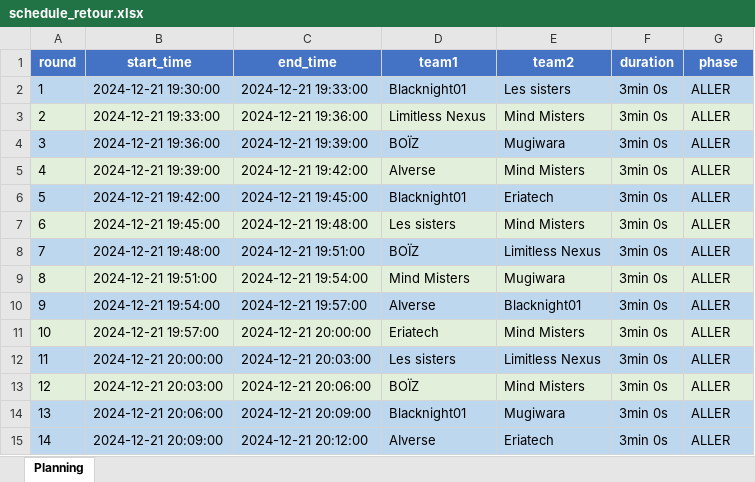
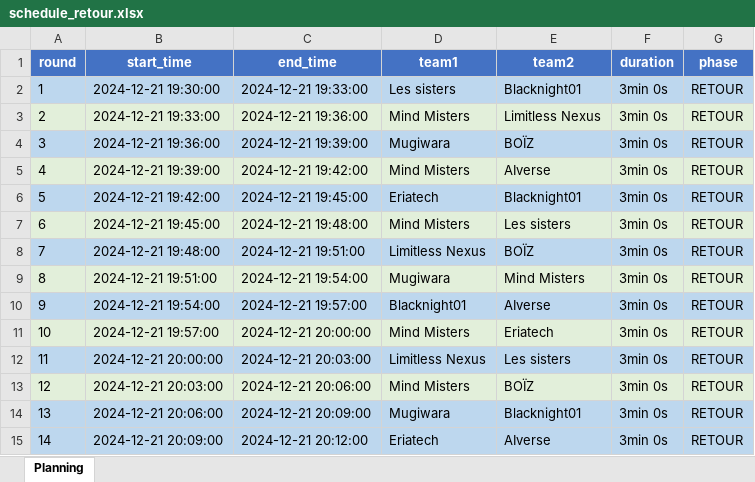
Before and after one commit to KyFaxTeam/Sixteen-Soldiers, an Excel workbook: src/tournament/schedules/pool_B/schedule_retour.xlsx, sheet Planning, drawn as a sheet; only a part is shown; values as stored, in another font and other column widths than the file's, no borders; the diff covers the shown part only; the diff names each change by its address in the sheet, - before the commit and + after, or states it on an @@ line.

```diff
--- a/src/tournament/schedules/pool_B/schedule_retour.xlsx (sheet Planning)
+++ b/src/tournament/schedules/pool_B/schedule_retour.xlsx (sheet Planning)
-D2 (team1): Blacknight01
+D2 (team1): Les sisters
-E2 (team2): Les sisters
+E2 (team2): Blacknight01
-G2:G15 (phase): ALLER
+G2:G15 (phase): RETOUR
-D3 (team1): Limitless Nexus
+D3 (team1): Mind Misters
-E3 (team2): Mind Misters
+E3 (team2): Limitless Nexus
-D4 (team1): BOÏZ
+D4 (team1): Mugiwara
-E4 (team2): Mugiwara
+E4 (team2): BOÏZ
-D5 (team1): AIverse
+D5 (team1): Mind Misters
-E5 (team2): Mind Misters
+E5 (team2): AIverse
-D6 (team1): Blacknight01
+D6 (team1): Eriatech
-E6 (team2): Eriatech
+E6 (team2): Blacknight01
-D7 (team1): Les sisters
+D7 (team1): Mind Misters
-E7 (team2): Mind Misters
+E7 (team2): Les sisters
-D8 (team1): BOÏZ
+D8 (team1): Limitless Nexus
-E8 (team2): Limitless Nexus
+E8 (team2): BOÏZ
-D9 (team1): Mind Misters
+D9 (team1): Mugiwara
-E9 (team2): Mugiwara
+E9 (team2): Mind Misters
-D10 (team1): AIverse
+D10 (team1): Blacknight01
-E10 (team2): Blacknight01
+E10 (team2): AIverse
-D11 (team1): Eriatech
+D11 (team1): Mind Misters
-E11 (team2): Mind Misters
+E11 (team2): Eriatech
-D12 (team1): Les sisters
+D12 (team1): Limitless Nexus
-E12 (team2): Limitless Nexus
+E12 (team2): Les sisters
-D13 (team1): BOÏZ
+D13 (team1): Mind Misters
-E13 (team2): Mind Misters
+E13 (team2): BOÏZ
-D14 (team1): Blacknight01
+D14 (team1): Mugiwara
-E14 (team2): Mugiwara
+E14 (team2): Blacknight01
-D15 (team1): AIverse
+D15 (team1): Eriatech
-E15 (team2): Eriatech
+E15 (team2): AIverse
```
Also changed, not shown: 1 removed row, 31 edited cells, cell formats and row numbers in column A elsewhere in this sheet, src/tournament/schedules/pool_A/schedule_aller.xlsx, src/tournament/schedules/pool_A/schedule_retour.xlsx, 6 other files.
